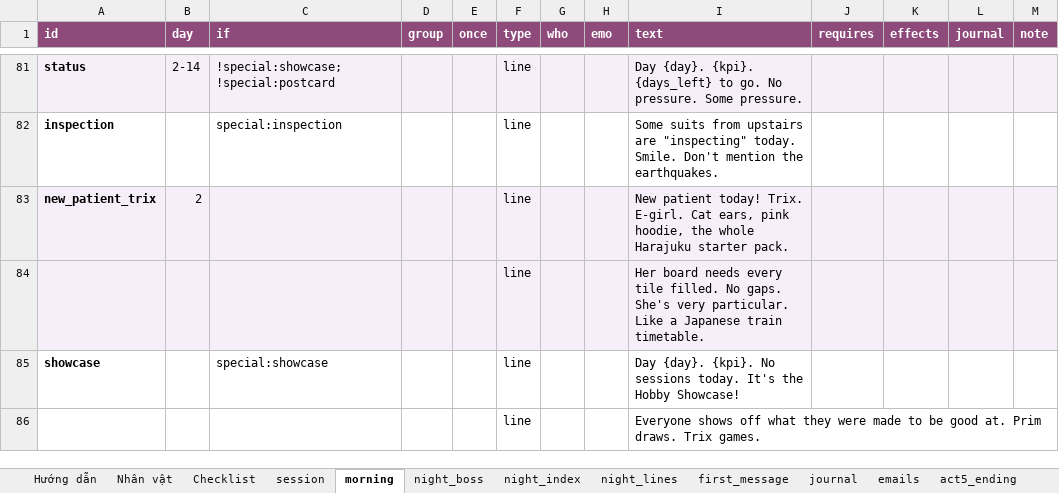
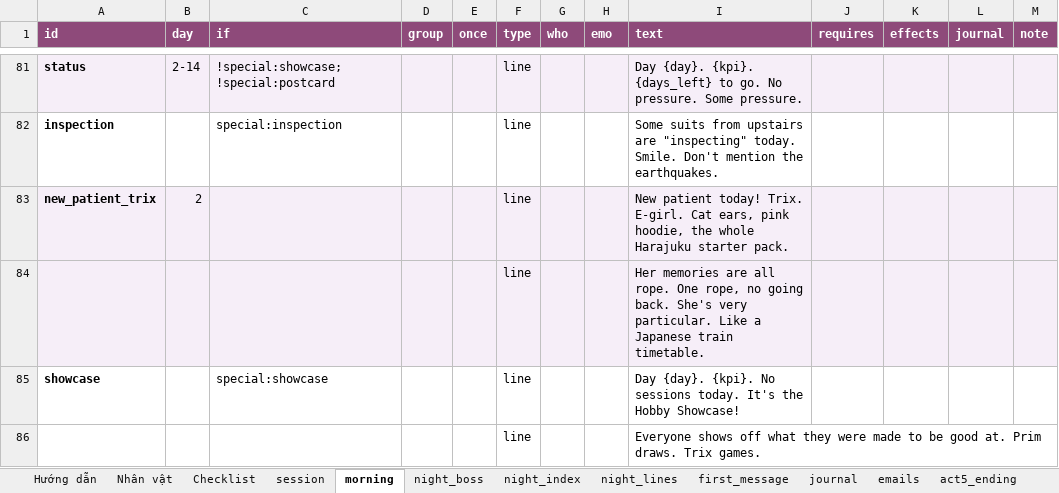
Before and after one commit to FeeVa2498/can-you-fix-her, an Excel workbook: data/dialogue.xlsx, sheet morning, drawn as a sheet; only a part is shown, gaps mark what is left out; values as stored, in another font and other column widths than the file's, no borders; charts and pictures not drawn; the diff names each change by its address in the sheet, - before the commit and + after, or states it on an @@ line.

```diff
--- a/data/dialogue.xlsx (sheet morning)
+++ b/data/dialogue.xlsx (sheet morning)
-I84 (text): Her board needs every tile filled. No gaps. She's very…
+I84 (text): Her memories are all rope. One rope, no going back. She's very…
```
Also changed, not shown: sheet session, sheet Checklist, sheet night_lines, sheet first_message, sheet night_index, sheet Nhân vật, 1 more sheet, charts or pictures, 14 other files.
